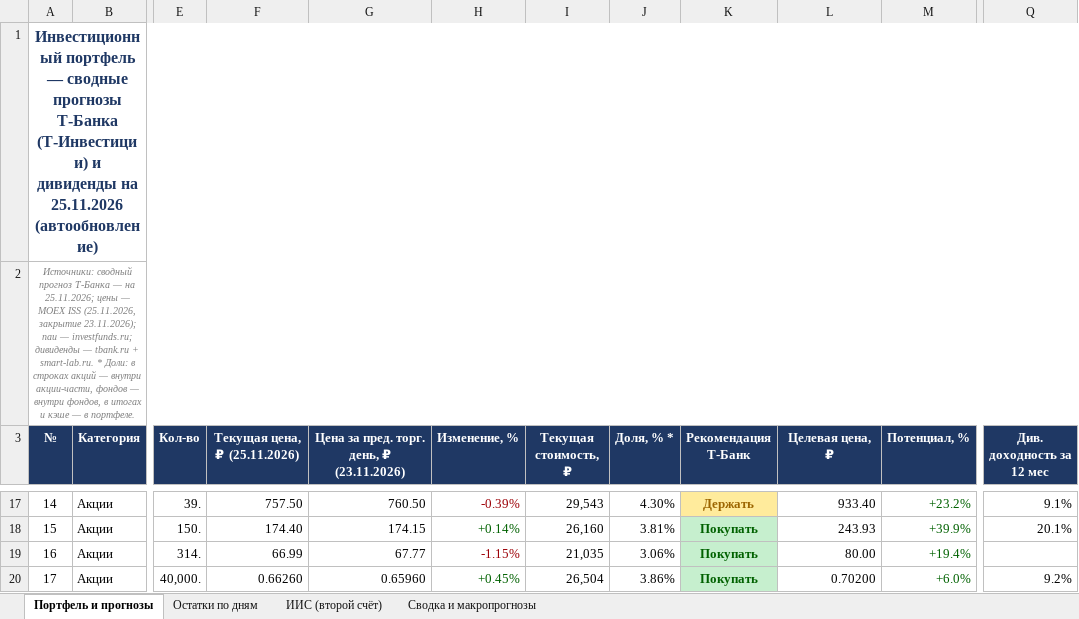
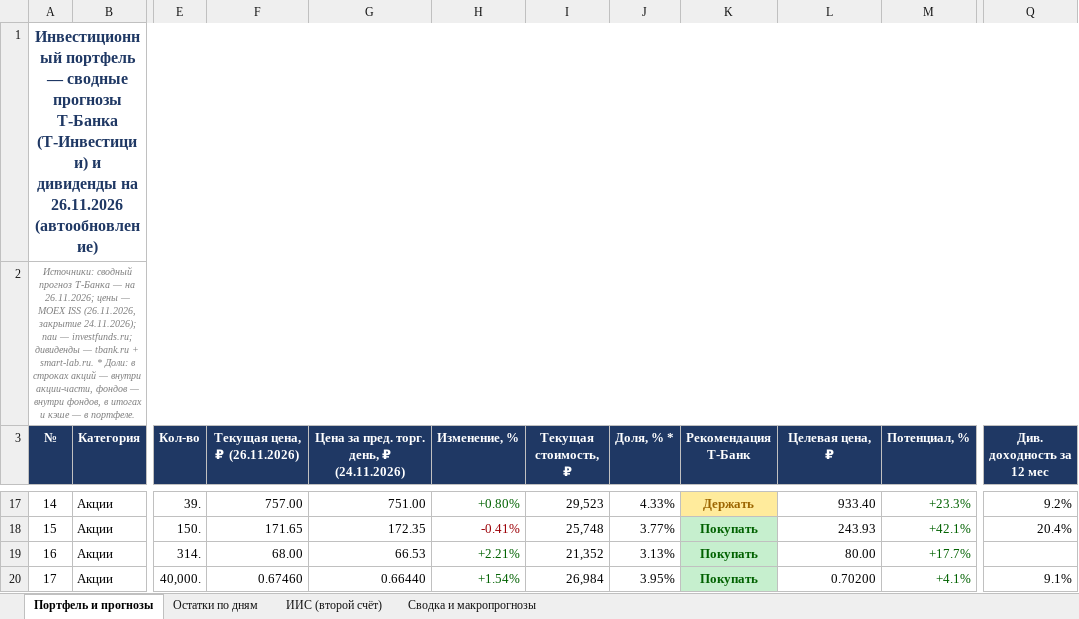
Before and after one commit to Edsonssss/pf-site-1b1590de4c, an Excel workbook: Портфель_и_прогнозы_ТБанк.xlsx, sheet Портфель и прогнозы, drawn as a sheet; only a part is shown, gaps mark what is left out; values as stored, in another font and other column widths than the file's, no borders; the diff covers the shown part only; the diff names each change by its address in the sheet, - before the commit and + after, or states it on an @@ line.

```diff
--- a/Портфель_и_прогнозы_ТБанк.xlsx (sheet Портфель и прогнозы)
+++ b/Портфель_и_прогнозы_ТБанк.xlsx (sheet Портфель и прогнозы)
-A1 (№): …дивиденды на 25.11.2026 (автообновление)
+A1 (№): …дивиденды на 26.11.2026 (автообновление)
-A2 (№): …— на 25.11.2026; цены — MOEX ISS (25.11.2026, закрытие 23.11.2026); паи —…
+A2 (№): …— на 26.11.2026; цены — MOEX ISS (26.11.2026, закрытие 24.11.2026); паи —…
-F3: Текущая цена, ₽ (25.11.2026)
+F3: Текущая цена, ₽ (26.11.2026)
-G3: Цена за пред. торг. день, ₽ (23.11.2026)
+G3: Цена за пред. торг. день, ₽ (24.11.2026)
-F17 (Текущая цена, ₽ (26.11.2026)): 757.50
+F17 (Текущая цена, ₽ (26.11.2026)): 757.00
-G17: 760.50
+G17: 751.00
-H17 (Изменение, %): -0.39%
+H17 (Изменение, %): +0.80%
-H17 text colour: #9C0006
+H17 text colour: #006100
-I17 (Текущая стоимость, ₽): 29,543
+I17 (Текущая стоимость, ₽): 29,523
-J17 (Доля, % *): 4.30%
+J17 (Доля, % *): 4.33%
-M17 (Потенциал, %): +23.2%
+M17 (Потенциал, %): +23.3%
-Q17 (Див. доходность за 12 мес): 9.1%
+Q17 (Див. доходность за 12 мес): 9.2%
-F18 (Текущая цена, ₽ (26.11.2026)): 174.40
+F18 (Текущая цена, ₽ (26.11.2026)): 171.65
-G18: 174.15
+G18: 172.35
-H18 (Изменение, %): +0.14%
+H18 (Изменение, %): -0.41%
-H18 text colour: #006100
+H18 text colour: #9C0006
-I18 (Текущая стоимость, ₽): 26,160
+I18 (Текущая стоимость, ₽): 25,748
-J18 (Доля, % *): 3.81%
+J18 (Доля, % *): 3.77%
-M18 (Потенциал, %): +39.9%
+M18 (Потенциал, %): +42.1%
-Q18 (Див. доходность за 12 мес): 20.1%
+Q18 (Див. доходность за 12 мес): 20.4%
-F19 (Текущая цена, ₽ (26.11.2026)): 66.99
+F19 (Текущая цена, ₽ (26.11.2026)): 68.00
-G19: 67.77
+G19: 66.53
-H19 (Изменение, %): -1.15%
+H19 (Изменение, %): +2.21%
-H19 text colour: #9C0006
+H19 text colour: #006100
-I19 (Текущая стоимость, ₽): 21,035
+I19 (Текущая стоимость, ₽): 21,352
-J19 (Доля, % *): 3.06%
+J19 (Доля, % *): 3.13%
-M19 (Потенциал, %): +19.4%
+M19 (Потенциал, %): +17.7%
-F20 (Текущая цена, ₽ (26.11.2026)): 0.66260
+F20 (Текущая цена, ₽ (26.11.2026)): 0.67460
-G20: 0.65960
+G20: 0.66440
-H20 (Изменение, %): +0.45%
+H20 (Изменение, %): +1.54%
-I20 (Текущая стоимость, ₽): 26,504
+I20 (Текущая стоимость, ₽): 26,984
-J20 (Доля, % *): 3.86%
+J20 (Доля, % *): 3.95%
-M20 (Потенциал, %): +6.0%
+M20 (Потенциал, %): +4.1%
-Q20 (Див. доходность за 12 мес): 9.2%
+Q20 (Див. доходность за 12 мес): 9.1%
```
Also changed, not shown: 165 edited cells and cell formats elsewhere in this sheet, sheet Сводка и макропрогнозы, sheet Остатки по дням, sheet ИИС (второй счёт), charts or pictures, 4 other files.
